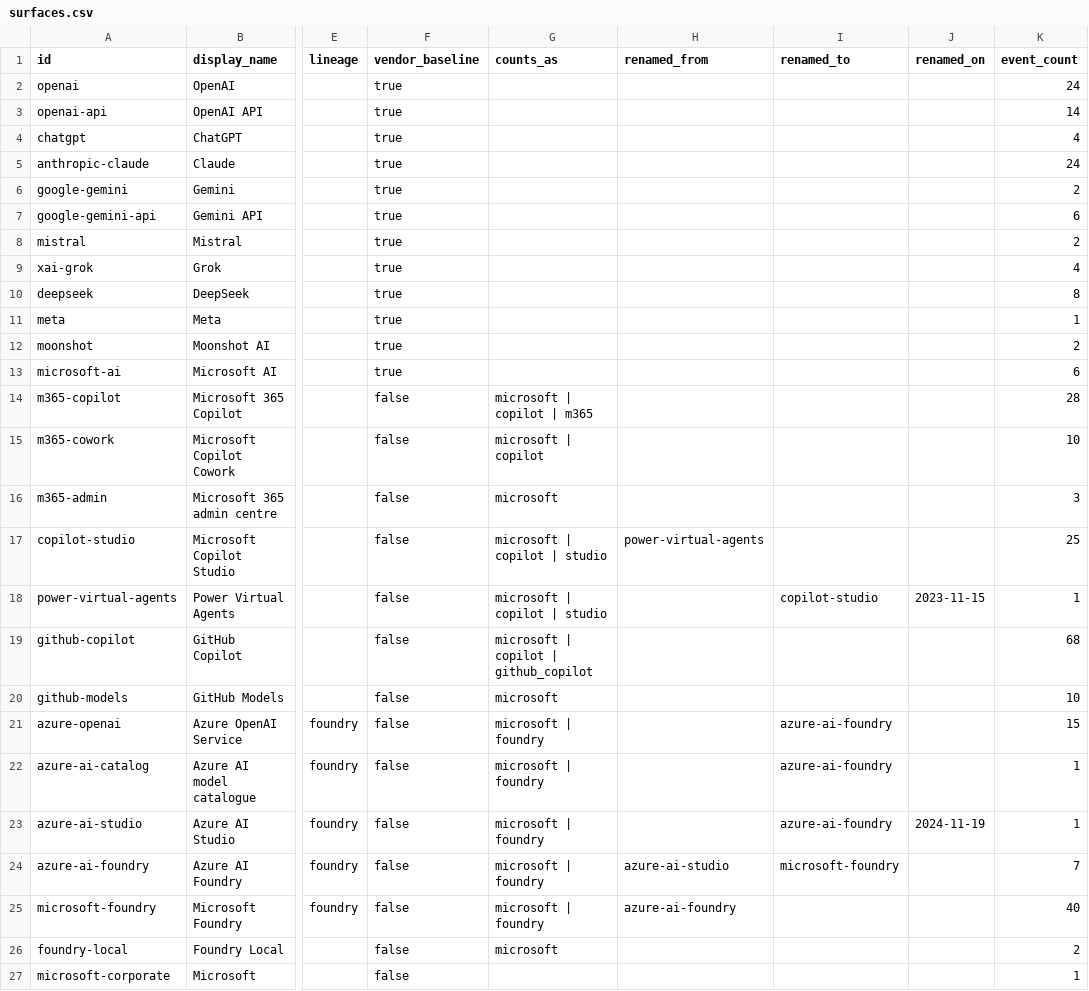
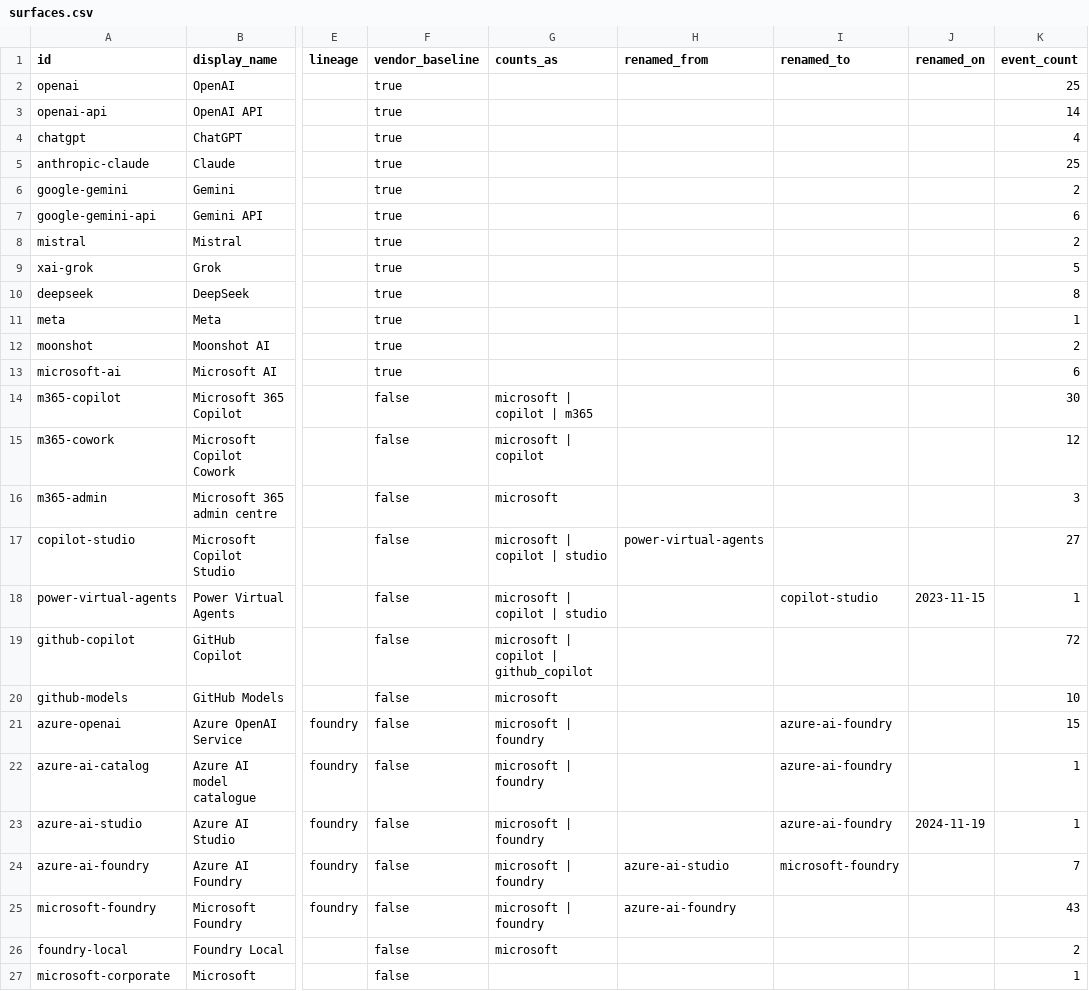
Before and after one commit to Bibbleq/frontier-model-tracker, a CSV file: generated/surfaces.csv, drawn as a sheet; only a part is shown, gaps mark what is left out; the diff names each change by its address in the sheet, - before the commit and + after, or states it on an @@ line.

```diff
--- a/generated/surfaces.csv
+++ b/generated/surfaces.csv
-K2 (event_count): 24
+K2 (event_count): 25
-K5 (event_count): 24
+K5 (event_count): 25
-K9 (event_count): 4
+K9 (event_count): 5
-K14 (event_count): 28
+K14 (event_count): 30
-K15 (event_count): 10
+K15 (event_count): 12
-K17 (event_count): 25
+K17 (event_count): 27
-K19 (event_count): 68
+K19 (event_count): 72
-K25 (event_count): 40
+K25 (event_count): 43
```
Also changed, not shown: generated/current-state.csv, generated/models.csv, 8 other files.
